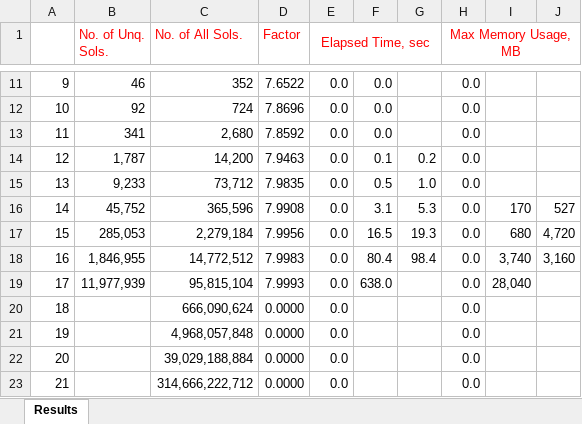
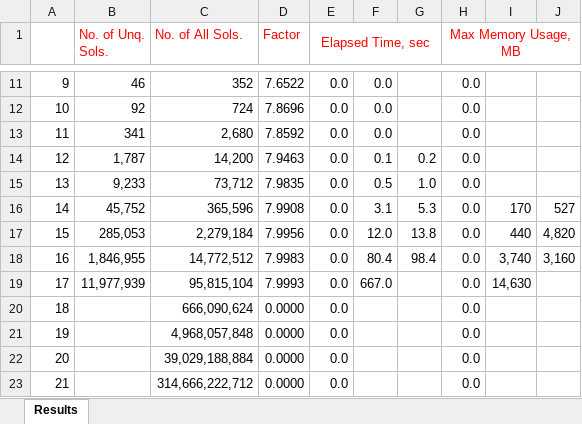
Before and after one commit to ramina1964/NQueen, an Excel workbook: Documentation/Elapsed Times - Core.xlsm, sheet Results, drawn as a sheet; only a part is shown, gaps mark what is left out; values as stored, in another font and other column widths than the file's, no borders; the diff names each change by its address in the sheet, - before the commit and + after, or states it on an @@ line.

Commit message:
Optimize memory usage and performance in BackTrackingSolver and MainViewModel

```diff
--- a/Documentation/Elapsed Times - Core.xlsm (sheet Results)
+++ b/Documentation/Elapsed Times - Core.xlsm (sheet Results)
-F17: 16.5
+F17: 12.0
-G17: 19.3
+G17: 13.8
-I17: 680
+I17: 440
-J17: 4,720
+J17: 4,820
-F19: 638.0
+F19: 667.0
-I19: 28,040
+I19: 14,630
```
Also changed, not shown: 5 other files.
